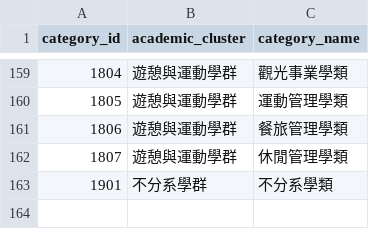
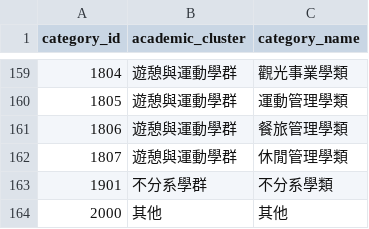
Before and after one commit to Howardleejhenhao/gsat-major-helper, a CSV file: db/csv/Category.csv, drawn as a sheet; only a part is shown, gaps mark what is left out; the diff names each change by its address in the sheet, - before the commit and + after, or states it on an @@ line.

```diff
--- a/db/csv/Category.csv
+++ b/db/csv/Category.csv
+row 164: 2000 | 其他 | 其他
```
Also changed, not shown: 3 other files.
